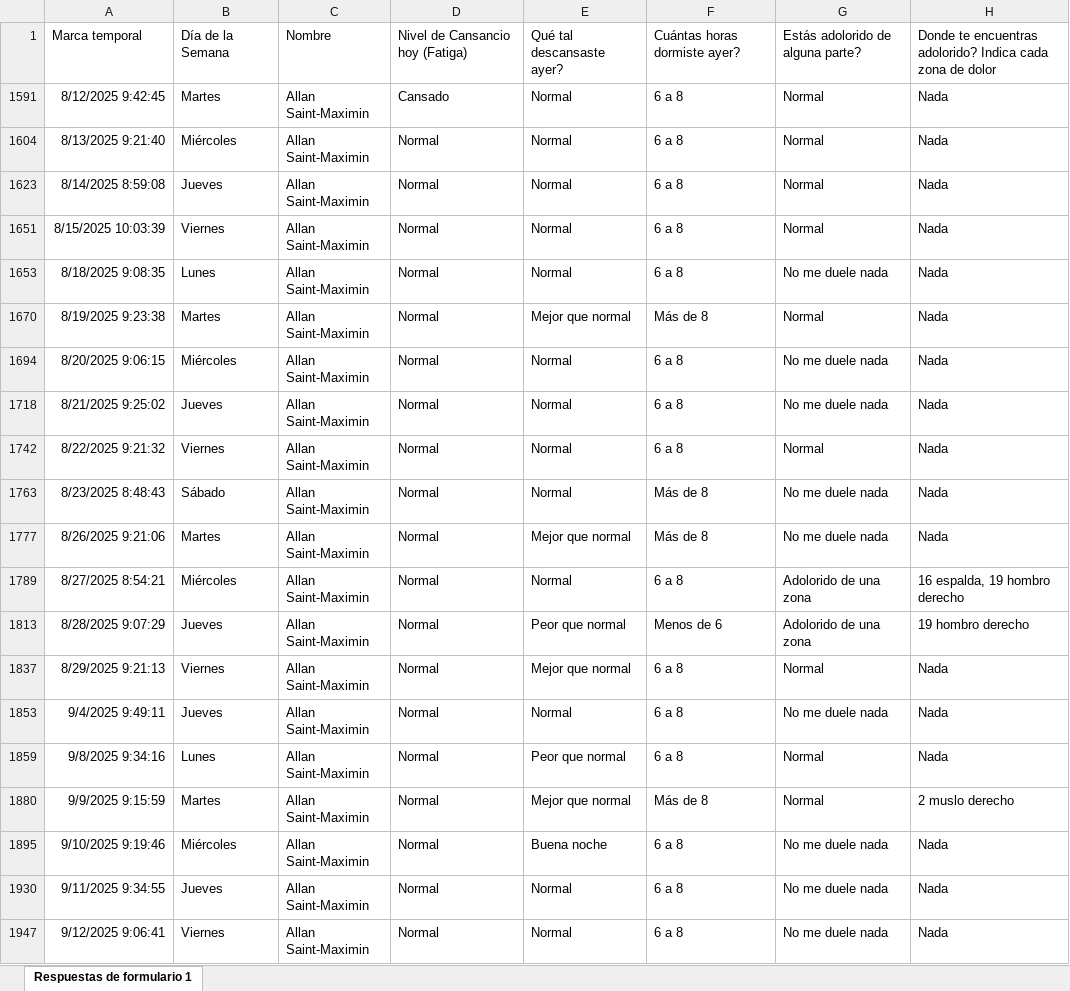
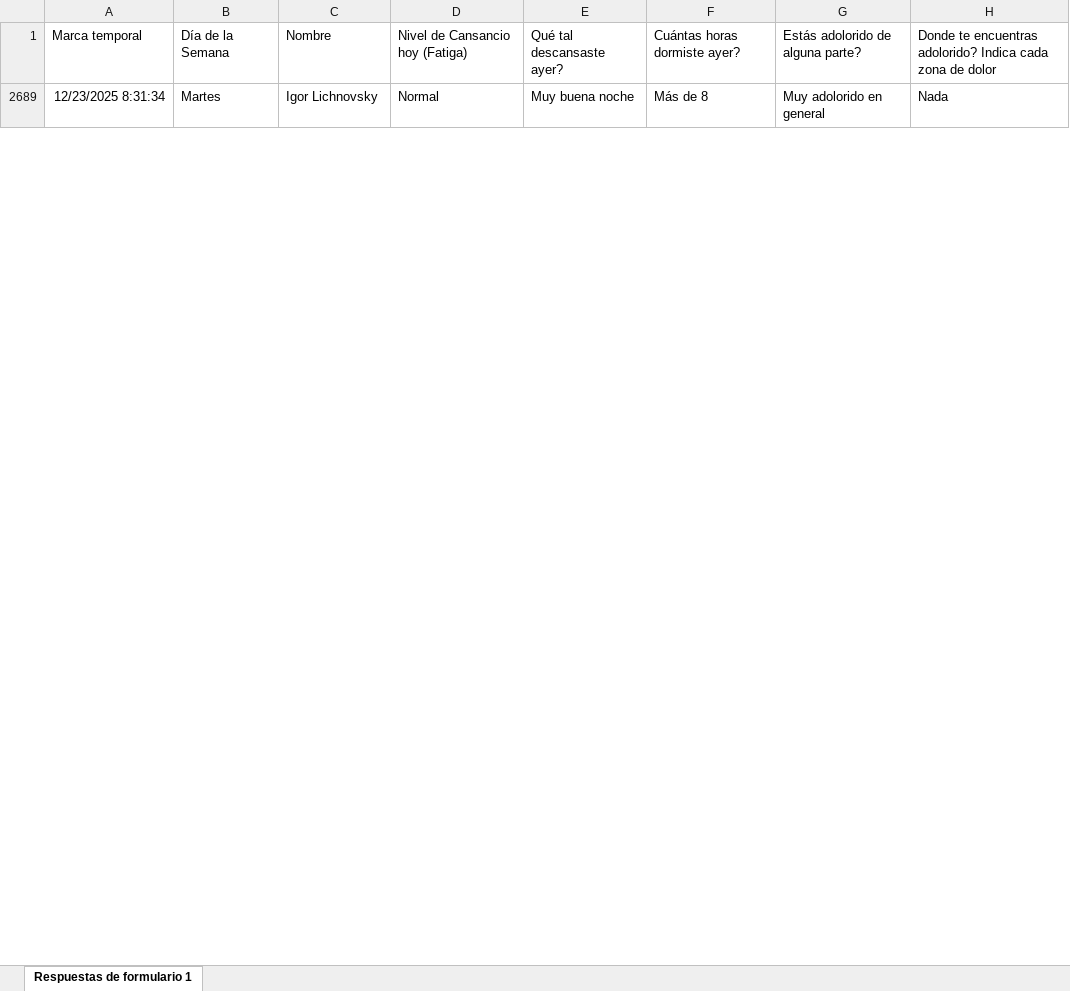
Before and after one commit to mr2293/dashboard_cargas, an Excel workbook: data/bienestar_jugador_primer_equipo_respuestas.xlsx, sheet Respuestas de formulario 1, drawn as a sheet; only a part is shown; values as stored, in another font and other column widths than the file's, no borders; charts and pictures and conditional formats and table styles not drawn; removed rows and columns are numbered as before the commit, all else as after; the diff covers the shown part only; the diff names each change by its address in the sheet, - before the commit and + after, or states it on an @@ line.

```diff
--- a/data/bienestar_jugador_primer_equipo_respuestas.xlsx (sheet Respuestas de formulario 1)
+++ b/data/bienestar_jugador_primer_equipo_respuestas.xlsx (sheet Respuestas de formulario 1)
@@ row 1591 hidden: 8/12/2025 9:42:45 | Martes | Allan Saint-Maximin | Cansado | Normal | 6 a 8 | Normal | Nada @@
@@ row 1604 hidden: 8/13/2025 9:21:40 | Miércoles | Allan Saint-Maximin | Normal | Normal | 6 a 8 | Normal | Nada @@
@@ row 1623 hidden: 8/14/2025 8:59:08 | Jueves | Allan Saint-Maximin | Normal | Normal | 6 a 8 | Normal | Nada @@
@@ row 1651 hidden: 8/15/2025 10:03:39 | Viernes | Allan Saint-Maximin | Normal | Normal | 6 a 8 | Normal | Nada @@
@@ row 1653 hidden: 8/18/2025 9:08:35 | Lunes | Allan Saint-Maximin | Normal | Normal | 6 a 8 | No me duele nada | Nada @@
@@ row 1670 hidden: 8/19/2025 9:23:38 | Martes | Allan Saint-Maximin | Normal | Mejor que normal | Más de 8 | Normal | Nada @@
@@ row 1694 hidden: 8/20/2025 9:06:15 | Miércoles | Allan Saint-Maximin | Normal | Normal | 6 a 8 | No me duele nada | Nada @@
@@ row 1718 hidden: 8/21/2025 9:25:02 | Jueves | Allan Saint-Maximin | Normal | Normal | 6 a 8 | No me duele nada | Nada @@
@@ row 1742 hidden: 8/22/2025 9:21:32 | Viernes | Allan Saint-Maximin | Normal | Normal | 6 a 8 | Normal | Nada @@
@@ row 1763 hidden: 8/23/2025 8:48:43 | Sábado | Allan Saint-Maximin | Normal | Normal | Más de 8 | No me duele nada | Nada @@
-A2689: 8/26/2025 9:21:06
+A2689: 12/23/2025 8:31:34
-C2689: Allan Saint-Maximin
+C2689: Igor Lichnovsky
-E2689: Mejor que normal
+E2689: Muy buena noche
-G2689: No me duele nada
+G2689: Muy adolorido en general
@@ row 1789 hidden: 8/27/2025 8:54:21 | Miércoles | Allan Saint-Maximin | Normal | Normal | 6 a 8 | Adolorido de una zona | 16 espalda, 19 hombro derecho @@
@@ row 1813 hidden: 8/28/2025 9:07:29 | Jueves | Allan Saint-Maximin | Normal | Peor que normal | Menos de 6 | Adolorido de una zona | 19 hombro derecho @@
@@ row 1837 hidden: 8/29/2025 9:21:13 | Viernes | Allan Saint-Maximin | Normal | Mejor que normal | 6 a 8 | Normal | Nada @@
@@ row 1853 hidden: 9/4/2025 9:49:11 | Jueves | Allan Saint-Maximin | Normal | Normal | 6 a 8 | No me duele nada | Nada @@
@@ row 1859 hidden: 9/8/2025 9:34:16 | Lunes | Allan Saint-Maximin | Normal | Peor que normal | 6 a 8 | Normal | Nada @@
@@ row 1880 hidden: 9/9/2025 9:15:59 | Martes | Allan Saint-Maximin | Normal | Mejor que normal | Más de 8 | Normal | 2 muslo derecho @@
@@ row 1895 hidden: 9/10/2025 9:19:46 | Miércoles | Allan Saint-Maximin | Normal | Buena noche | 6 a 8 | No me duele nada | Nada @@
@@ row 1930 hidden: 9/11/2025 9:34:55 | Jueves | Allan Saint-Maximin | Normal | Normal | 6 a 8 | No me duele nada | Nada @@
@@ row 1947 hidden: 9/12/2025 9:06:41 | Viernes | Allan Saint-Maximin | Normal | Normal | 6 a 8 | No me duele nada | Nada @@
```
Also changed, not shown: 1 added row, 109 hidden or unhidden rows and 66 edited cells elsewhere in this sheet, hidden cells, 2 other files.
